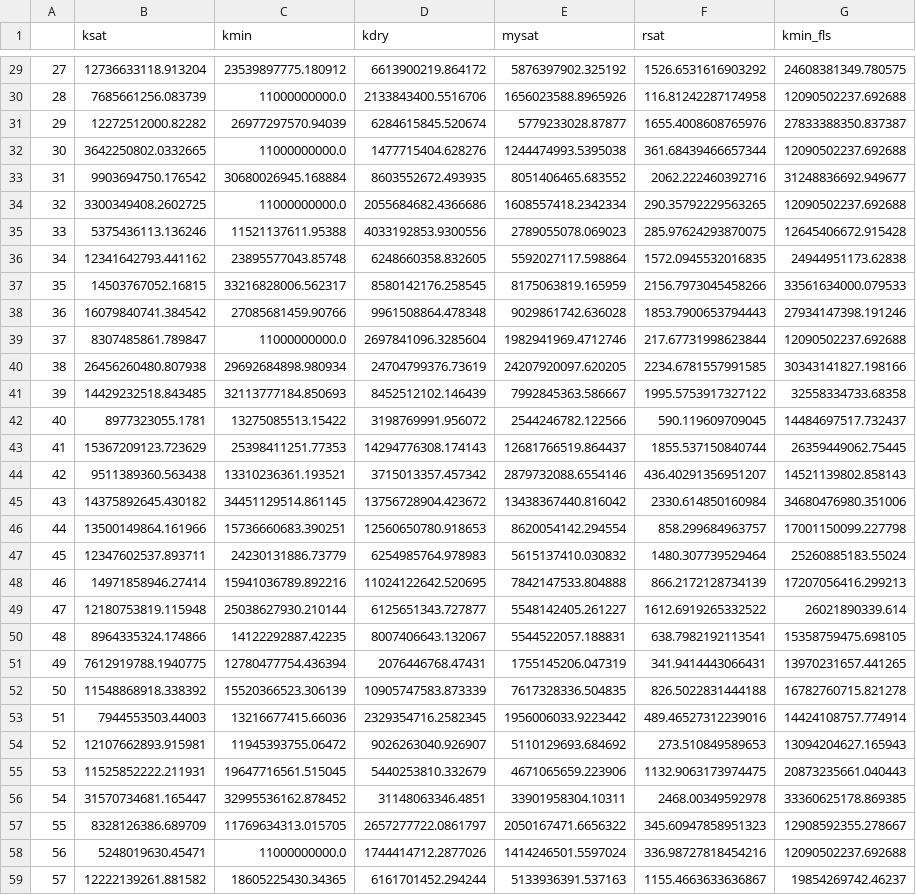
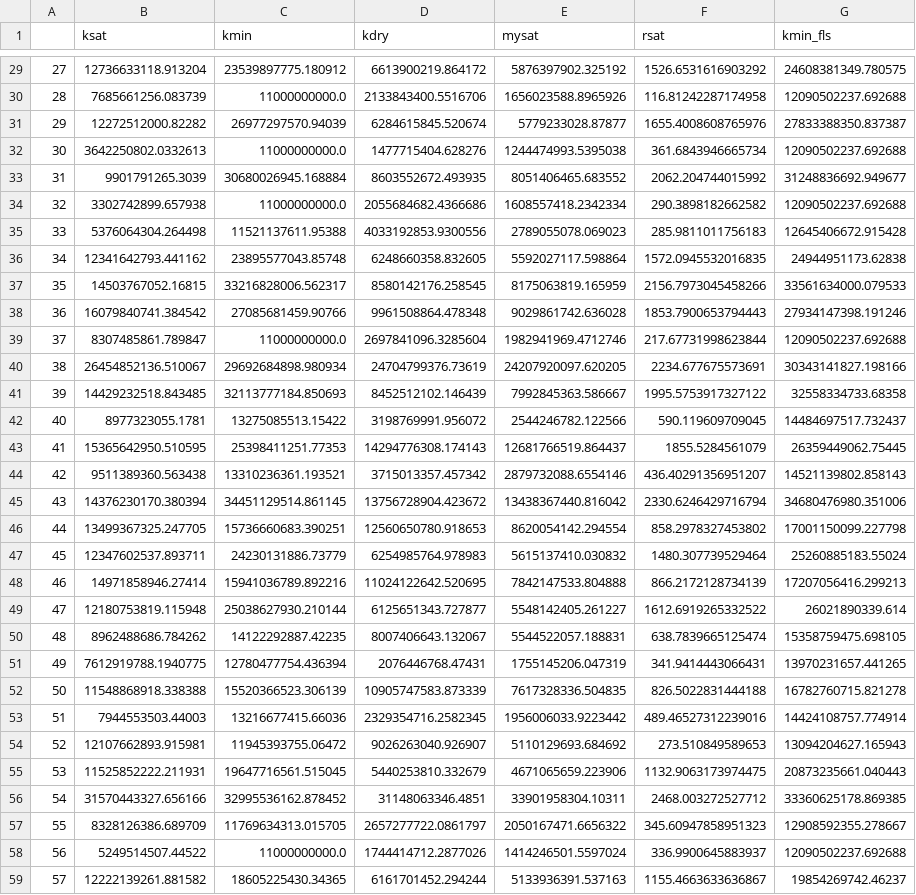
Before and after one commit to equinor/open_petro_elastic, a CSV file: examples/example4_calibration.csv, drawn as a sheet; only a part is shown, gaps mark what is left out; the diff covers the shown part only.

Commit message:
Fix issues related to Span-Wagner look-up tables
More specifically:
* Density is interpolated by default instead of direct calculation
  with the EOS
* Interpolation method is changed due to unphysical behavior near
  the vapor-liquid phase boundary
* Table caching for faster look-up (multiple calls)

```diff
--- a/examples/example4_calibration.csv
+++ b/examples/example4_calibration.csv
@@ -31,6 +31,6 @@
 29,12272512000.82282,26977297570.94039,6284615845.520674,5779233028.87877,1655.4008608765976,27833388350.837387
-30,3642250802.0332665,11000000000.0,1477715404.628276,1244474993.5395038,361.68439466657344,12090502237.692688
-31,9903694750.176542,30680026945.168884,8603552672.493935,8051406465.683552,2062.222460392716,31248836692.949677
-32,3300349408.2602725,11000000000.0,2055684682.4366686,1608557418.2342334,290.35792229563265,12090502237.692688
-33,5375436113.136246,11521137611.95388,4033192853.9300556,2789055078.069023,285.97624293870075,12645406672.915428
+30,3642250802.0332613,11000000000.0,1477715404.628276,1244474993.5395038,361.6843946665734,12090502237.692688
+31,9901791265.3039,30680026945.168884,8603552672.493935,8051406465.683552,2062.204744015992,31248836692.949677
+32,3302742899.657938,11000000000.0,2055684682.4366686,1608557418.2342334,290.3898182662582,12090502237.692688
+33,5376064304.264498,11521137611.95388,4033192853.9300556,2789055078.069023,285.9811011756183,12645406672.915428
 34,12341642793.441162,23895577043.85748,6248660358.832605,5592027117.598864,1572.0945532016835,24944951173.62838
@@ -39,9 +39,9 @@
 37,8307485861.789847,11000000000.0,2697841096.3285604,1982941969.4712746,217.67731998623844,12090502237.692688
-38,26456260480.807938,29692684898.980934,24704799376.73619,24207920097.620205,2234.6781557991585,30343141827.198166
+38,26454852136.510067,29692684898.980934,24704799376.73619,24207920097.620205,2234.677675573691,30343141827.198166
 39,14429232518.843485,32113777184.850693,8452512102.146439,7992845363.586667,1995.5753917327122,32558334733.68358
 40,8977323055.1781,13275085513.15422,3198769991.956072,2544246782.122566,590.119609709045,14484697517.732437
-41,15367209123.723629,25398411251.77353,14294776308.174143,12681766519.864437,1855.537150840744,26359449062.75445
+41,15365642950.510595,25398411251.77353,14294776308.174143,12681766519.864437,1855.5284561079,26359449062.75445
 42,9511389360.563438,13310236361.193521,3715013357.457342,2879732088.6554146,436.40291356951207,14521139802.858143
-43,14375892645.430182,34451129514.861145,13756728904.423672,13438367440.816042,2330.614850160984,34680476980.351006
-44,13500149864.161966,15736660683.390251,12560650780.918653,8620054142.294554,858.299684963757,17001150099.227798
+43,14376230170.380394,34451129514.861145,13756728904.423672,13438367440.816042,2330.6246429716794,34680476980.351006
+44,13499367325.247705,15736660683.390251,12560650780.918653,8620054142.294554,858.2978327453802,17001150099.227798
 45,12347602537.893711,24230131886.73779,6254985764.978983,5615137410.030832,1480.307739529464,25260885183.55024
@@ -49,5 +49,5 @@
 47,12180753819.115948,25038627930.210144,6125651343.727877,5548142405.261227,1612.6919265332522,26021890339.614
-48,8964335324.174866,14122292887.42235,8007406643.132067,5544522057.188831,638.7982192113541,15358759475.698105
+48,8962488686.784262,14122292887.42235,8007406643.132067,5544522057.188831,638.7839665125474,15358759475.698105
 49,7612919788.1940775,12780477754.436394,2076446768.47431,1755145206.047319,341.9414443066431,13970231657.441265
-50,11548868918.338392,15520366523.306139,10905747583.873339,7617328336.504835,826.5022831444188,16782760715.821278
+50,11548868918.338388,15520366523.306139,10905747583.873339,7617328336.504835,826.5022831444188,16782760715.821278
 51,7944553503.44003,13216677415.66036,2329354716.2582345,1956006033.9223442,489.46527312239016,14424108757.774914
@@ -55,5 +55,5 @@
 53,11525852222.211931,19647716561.515045,5440253810.332679,4671065659.223906,1132.9063173974475,20873235661.040443
-54,31570734681.165447,32995536162.878452,31148063346.4851,33901958304.10311,2468.00349592978,33360625178.869385
+54,31570443327.656166,32995536162.878452,31148063346.4851,33901958304.10311,2468.003272527712,33360625178.869385
 55,8328126386.689709,11769634313.015705,2657277722.0861797,2050167471.6656322,345.60947858951323,12908592355.278667
-56,5248019630.45471,11000000000.0,1744414712.2877026,1414246501.5597024,336.98727818454216,12090502237.692688
+56,5249514507.44522,11000000000.0,1744414712.2877026,1414246501.5597024,336.9900645883937,12090502237.692688
 57,12222139261.881582,18605225430.34365,6161701452.294244,5133936391.537163,1155.4663633636867,19854269742.46237
```
Also changed, not shown: 75 edited cells elsewhere in this file, 8 other files.
